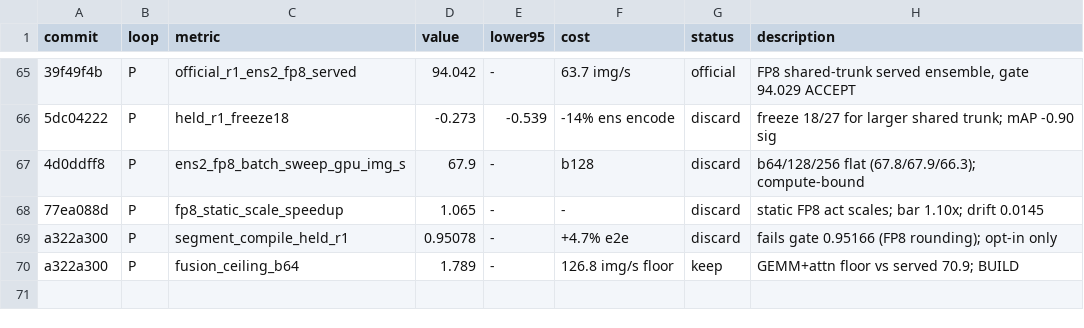
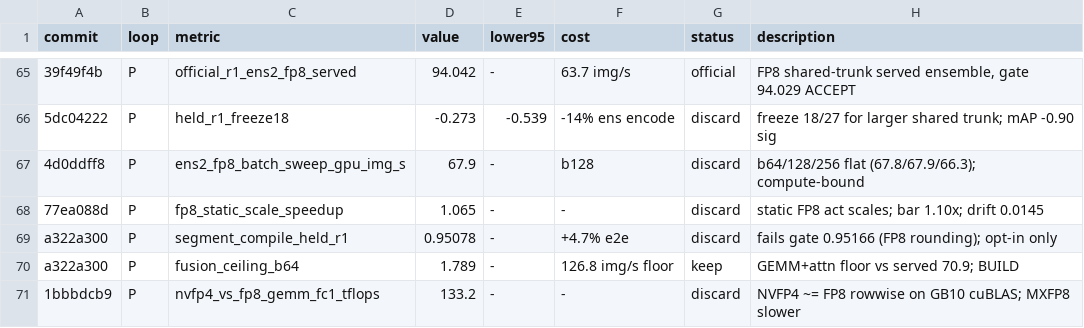
Before and after one commit to CausalityHQ/sfora, a TSV file: docs/autoresearch/results.tsv, drawn as a sheet; only a part is shown, gaps mark what is left out; the diff names each change by its address in the sheet, - before the commit and + after, or states it on an @@ line.

Commit message:
Record GB10 block-scaled GEMM microbench (NVFP4/MXFP8 no faster) and Inductor Triton FP8 unavailability

```diff
--- a/docs/autoresearch/results.tsv
+++ b/docs/autoresearch/results.tsv
+row 71: 1bbbdcb9 | P | nvfp4_vs_fp8_gemm_fc1_tflops | 133.2 | - | - | discard | NVFP4 ~= FP8 rowwise on GB10 cuBLAS; MXFP8 slower
```
Also changed, not shown: 2 other files.
